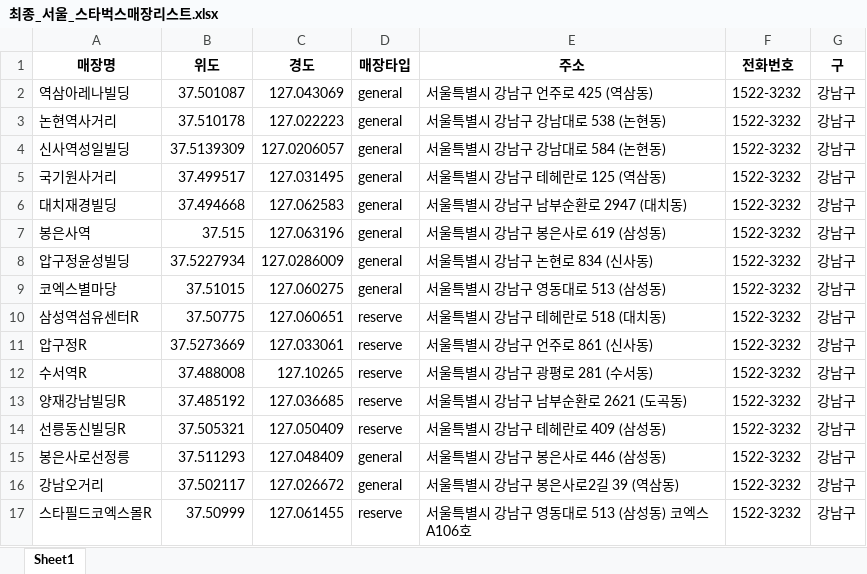
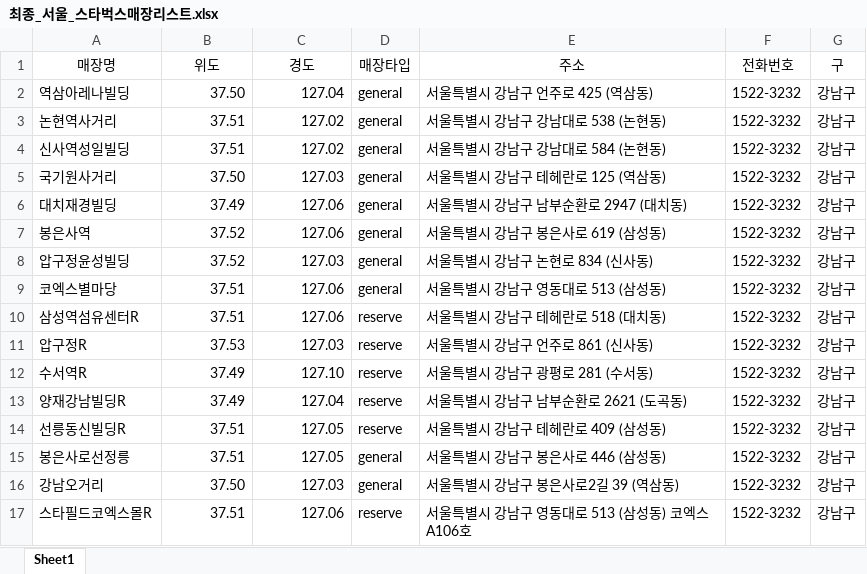
Before and after one commit to KangJeoungMi/Bigdata-analysis-2024, an Excel workbook: DAY07/data/최종_서울_스타벅스매장리스트.xlsx, sheet Sheet1, drawn as a sheet; only a part is shown; values as stored, in another font and other column widths than the file's, no borders; the diff covers the shown part only; the diff names each change by its address in the sheet, - before the commit and + after, or states it on an @@ line.

```diff
--- a/DAY07/data/최종_서울_스타벅스매장리스트.xlsx (sheet Sheet1)
+++ b/DAY07/data/최종_서울_스타벅스매장리스트.xlsx (sheet Sheet1)
-A1:G1 bold: on
+A1:G1 bold: off
-B2 (위도): 37.501087
+B2 (위도): 37.50
-C2 (경도): 127.043069
+C2 (경도): 127.04
-B3 (위도): 37.510178
+B3 (위도): 37.51
-C3 (경도): 127.022223
+C3 (경도): 127.02
-B4 (위도): 37.5139309
+B4 (위도): 37.51
-C4 (경도): 127.0206057
+C4 (경도): 127.02
-B5 (위도): 37.499517
+B5 (위도): 37.50
-C5 (경도): 127.031495
+C5 (경도): 127.03
-B6 (위도): 37.494668
+B6 (위도): 37.49
-C6 (경도): 127.062583
+C6 (경도): 127.06
-B7 (위도): 37.515
+B7 (위도): 37.52
-C7 (경도): 127.063196
+C7 (경도): 127.06
-B8 (위도): 37.5227934
+B8 (위도): 37.52
-C8 (경도): 127.0286009
+C8 (경도): 127.03
-B9 (위도): 37.51015
+B9 (위도): 37.51
-C9 (경도): 127.060275
+C9 (경도): 127.06
-B10 (위도): 37.50775
+B10 (위도): 37.51
-C10 (경도): 127.060651
+C10 (경도): 127.06
-B11 (위도): 37.5273669
+B11 (위도): 37.53
-C11 (경도): 127.033061
+C11 (경도): 127.03
-B12 (위도): 37.488008
+B12 (위도): 37.49
-C12 (경도): 127.10265
+C12 (경도): 127.10
-B13 (위도): 37.485192
+B13 (위도): 37.49
-C13 (경도): 127.036685
+C13 (경도): 127.04
-B14 (위도): 37.505321
+B14 (위도): 37.51
-C14 (경도): 127.050409
+C14 (경도): 127.05
-B15 (위도): 37.511293
+B15 (위도): 37.51
-C15 (경도): 127.048409
+C15 (경도): 127.05
-B16 (위도): 37.502117
+B16 (위도): 37.50
-C16 (경도): 127.026672
+C16 (경도): 127.03
-B17 (위도): 37.50999
+B17 (위도): 37.51
-C17 (경도): 127.061455
+C17 (경도): 127.06
```
Also changed, not shown: 1195 edited cells elsewhere in this sheet, DAY07/data/최종_서울_구리스트.xlsx, DAY07/data/최종_서울_스타벅스매장_데이터.xlsx, 8 other files.
